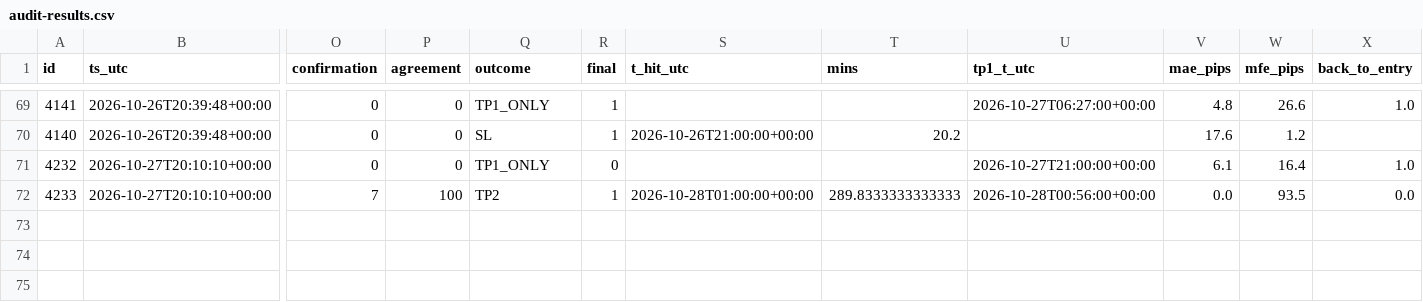
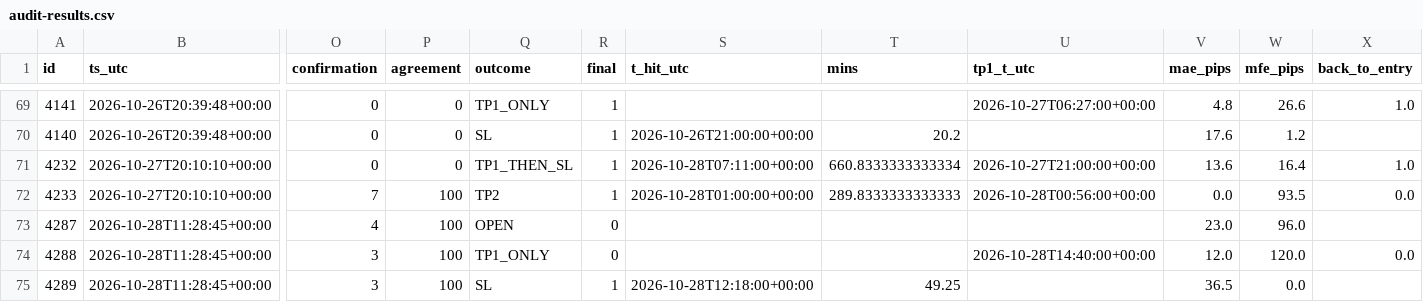
Before and after one commit to jbnikky13/signal-auditor-, a CSV file: data/audit-results.csv, drawn as a sheet; only a part is shown, gaps mark what is left out; rows hold the shown columns only; the diff names each change by its address in the sheet, - before the commit and + after, or states it on an @@ line.

```diff
--- a/data/audit-results.csv
+++ b/data/audit-results.csv
-Q71 (outcome): TP1_ONLY
+Q71 (outcome): TP1_THEN_SL
-R71 (final): 0
+R71 (final): 1
-S71 (t_hit_utc): (empty)
+S71 (t_hit_utc): 2026-10-28T07:11:00+00:00
-T71 (mins): (empty)
+T71 (mins): 660.8333333333334
-V71 (mae_pips): 6.1
+V71 (mae_pips): 13.6
+row 73: 4287 | 2026-10-28T11:28:45+00:00 | 4 | 100 | OPEN | 0 |  |  |  | 23.0 | 96.0
+row 74: 4288 | 2026-10-28T11:28:45+00:00 | 3 | 100 | TP1_ONLY | 0 |  |  | 2026-10-28T14:40:00+00:00 | 12.0 | 120.0 | 0.0
+row 75: 4289 | 2026-10-28T11:28:45+00:00 | 3 | 100 | SL | 1 | 2026-10-28T12:18:00+00:00 | 49.25 |  | 36.5 | 0.0
```
Also changed, not shown: 2 other files.
